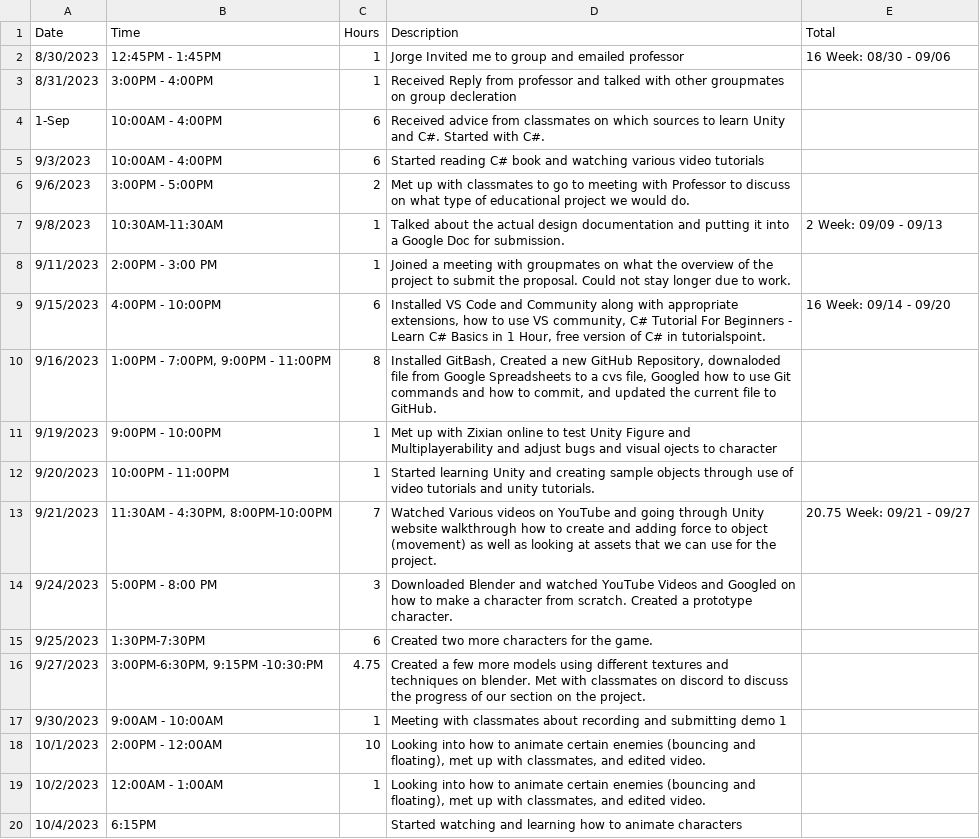
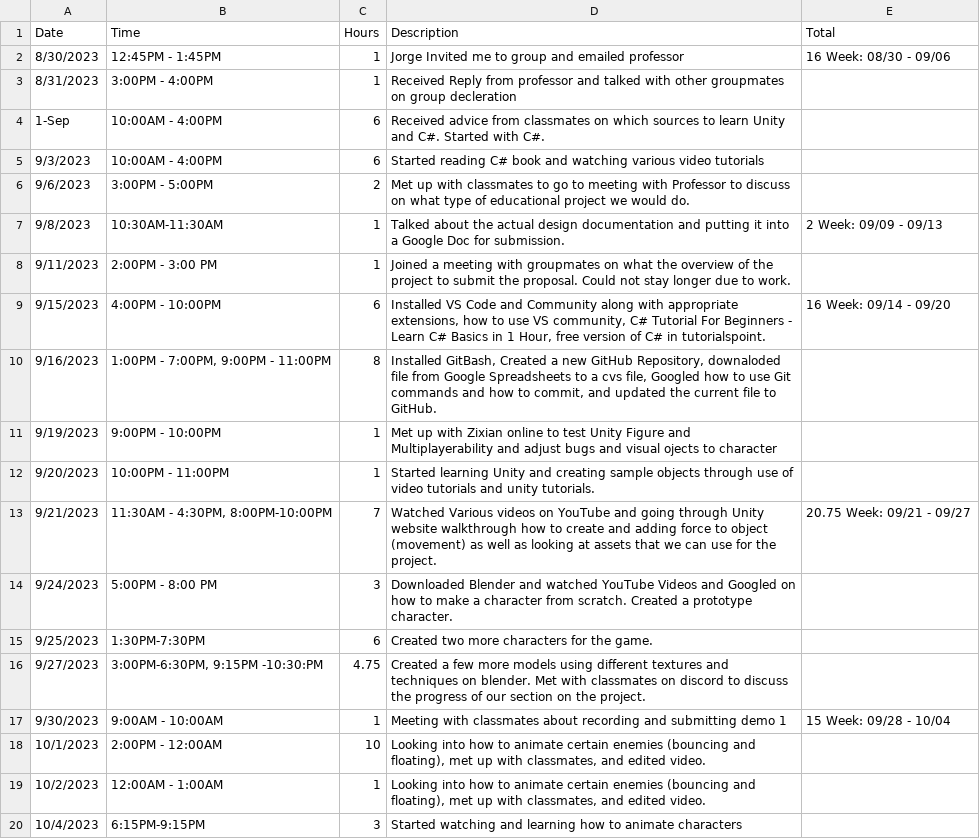
Before and after one commit to Kazuto1120/chocohippo, a CSV file: CISC-4900-Time-Log.csv, drawn as a sheet.

Commit message:
Update CISC-4900-Time-Log.csv

```diff
--- a/CISC-4900-Time-Log.csv
+++ b/CISC-4900-Time-Log.csv
@@ -16,5 +16,5 @@ Date,Time,Hours,Description,Total
 9/27/2023,"3:00PM-6:30PM, 9:15PM -10:30:PM",4.75,Created a few more models using different textures and techniques on blender. Met with classmates on discord to discuss the progress of our section on the project.,
-9/30/2023,9:00AM - 10:00AM,1,Meeting with classmates about recording and submitting demo 1,
+9/30/2023,9:00AM - 10:00AM,1,Meeting with classmates about recording and submitting demo 1,15 Week: 09/28 - 10/04
 10/1/2023,2:00PM - 12:00AM,10,"Looking into how to animate certain enemies (bouncing and floating), met up with classmates, and edited video.",
 10/2/2023,12:00AM - 1:00AM,1,"Looking into how to animate certain enemies (bouncing and floating), met up with classmates, and edited video.",
-10/4/2023,6:15PM,,Started watching and learning how to animate characters,
+10/4/2023,6:15PM-9:15PM,3,Started watching and learning how to animate characters,
```
